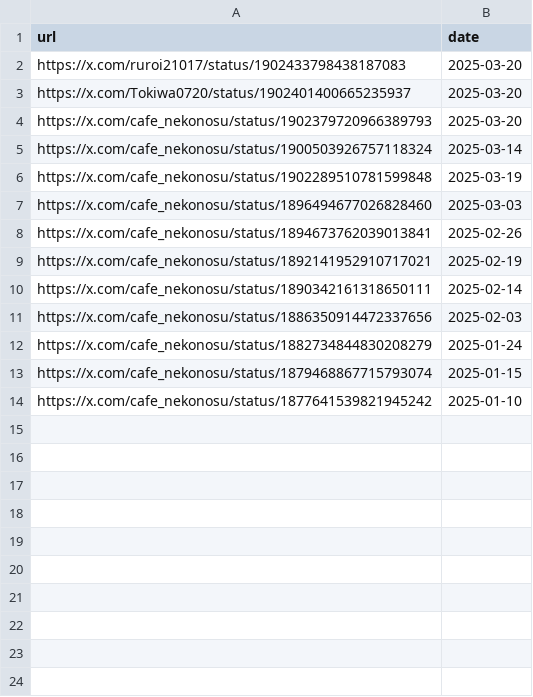
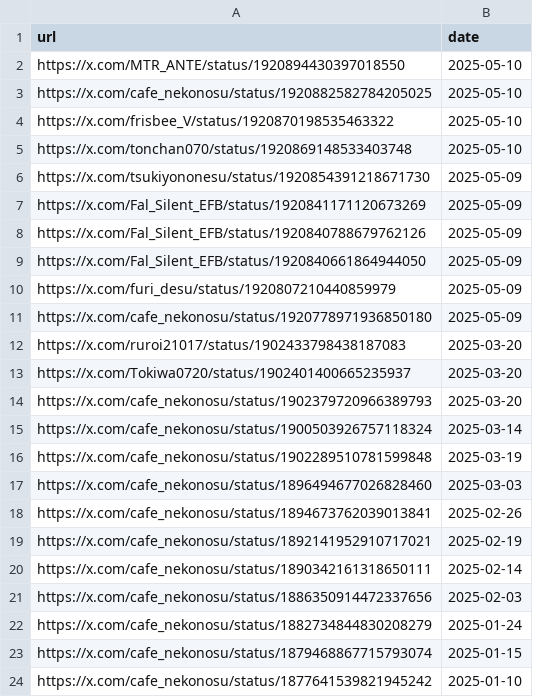
Before and after one commit to St198807/VRCTwitterImageLoader, a CSV file: src/VRCTwitterImageLoader/data/urls_orig_date.csv, drawn as a sheet.

```diff
--- a/src/VRCTwitterImageLoader/data/urls_orig_date.csv
+++ b/src/VRCTwitterImageLoader/data/urls_orig_date.csv
@@ -1,2 +1,12 @@
 url,date
+https://x.com/MTR_ANTE/status/1920894430397018550,2025-05-10
+https://x.com/cafe_nekonosu/status/1920882582784205025,2025-05-10
+https://x.com/frisbee_V/status/1920870198535463322,2025-05-10
+https://x.com/tonchan070/status/1920869148533403748,2025-05-10
+https://x.com/tsukiyononesu/status/1920854391218671730,2025-05-09
+https://x.com/Fal_Silent_EFB/status/1920841171120673269,2025-05-09
+https://x.com/Fal_Silent_EFB/status/1920840788679762126,2025-05-09
+https://x.com/Fal_Silent_EFB/status/1920840661864944050,2025-05-09
+https://x.com/furi_desu/status/1920807210440859979,2025-05-09
+https://x.com/cafe_nekonosu/status/1920778971936850180,2025-05-09
 https://x.com/ruroi21017/status/1902433798438187083,2025-03-20
```
